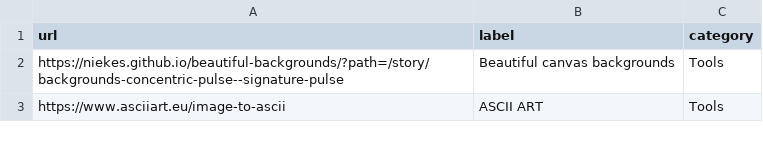
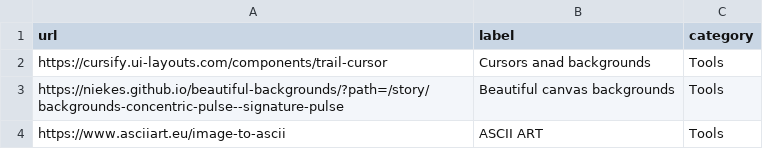
Before and after one commit to aksellsor/aksell.dev, a CSV file: public/links.csv, drawn as a sheet; only a part is shown.

Commit message:
Update links.csv

```diff
--- a/public/links.csv
+++ b/public/links.csv
@@ -1,2 +1,3 @@
 url,label,category
+https://cursify.ui-layouts.com/components/trail-cursor, Cursors anad backgrounds, Tools
 https://niekes.github.io/beautiful-backgrounds/?path=/story/backgrounds-concentric-pulse--signature-pulse, Beautiful canvas backgrounds, Tools
```
